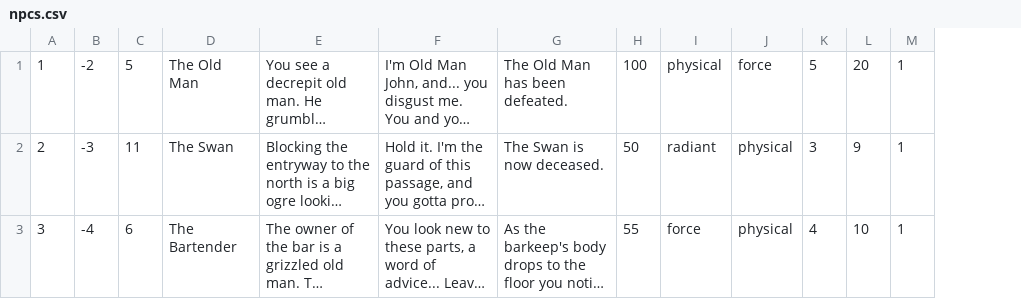
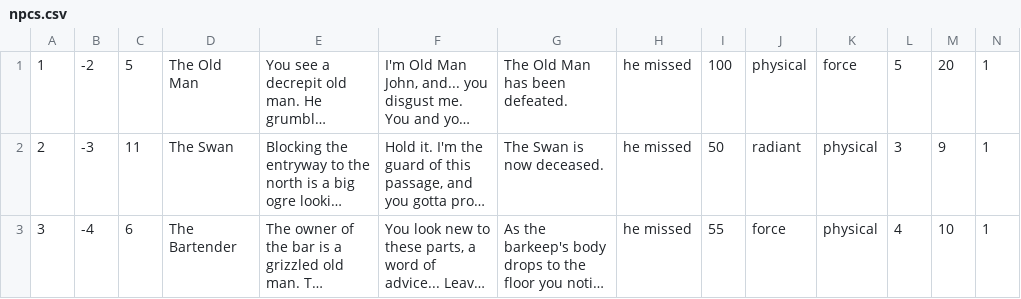
Before and after one commit to cmack6/Apocrypha, a CSV file: CS320_TeamProject/CS320_LibraryExample_Lab06/bin/edu/ycp/cs320/booksdb/persist/res/npcs.csv, drawn as a sheet; long unchanged cells end in …; the diff names each change by its address in the sheet, - before the commit and + after, or states it on an @@ line.

```diff
--- a/CS320_TeamProject/CS320_LibraryExample_Lab06/bin/edu/ycp/cs320/booksdb/persist/res/npcs.csv
+++ b/CS320_TeamProject/CS320_LibraryExample_Lab06/bin/edu/ycp/cs320/booksdb/persist/res/npcs.csv
+column H, rows 1-3: all he missed
```
Also changed, not shown: CS320_TeamProject/CS320_LibraryExample_Lab06/src/edu/ycp/cs320/booksdb/persist/res/npcs.csv, 20 other files.
